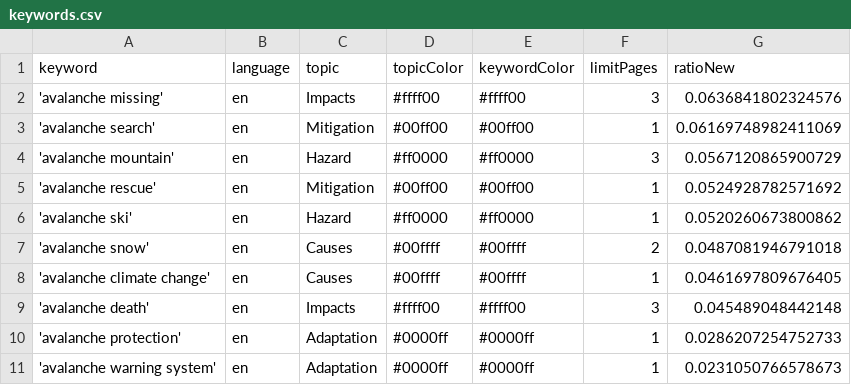
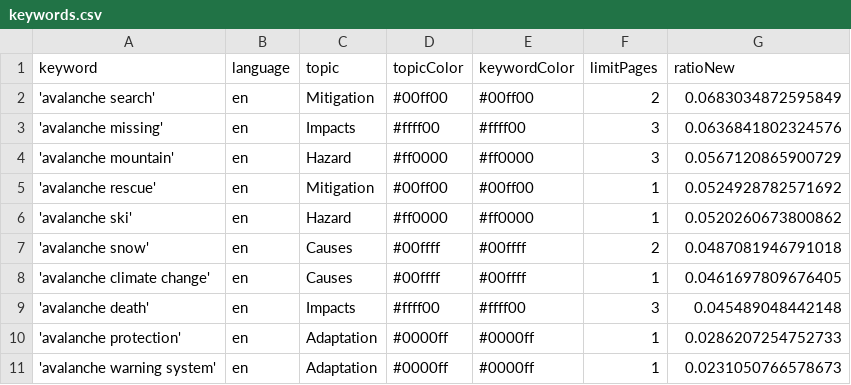
Before and after one commit to MarcoL95-news/avalancheIsComing, a CSV file: keywords.csv, drawn as a sheet; removed rows and columns are numbered as before the commit, all else as after; the diff names each change by its address in the sheet, - before the commit and + after, or states it on an @@ line.

```diff
--- a/keywords.csv
+++ b/keywords.csv
+row 2: 'avalanche search' | en | Mitigation | #00ff00 | #00ff00 | 2 | 0.0683034872595849
-row 3: 'avalanche search' | en | Mitigation | #00ff00 | #00ff00 | 1 | 0.06169748982411069
```
Also changed, not shown: 1 other file.
